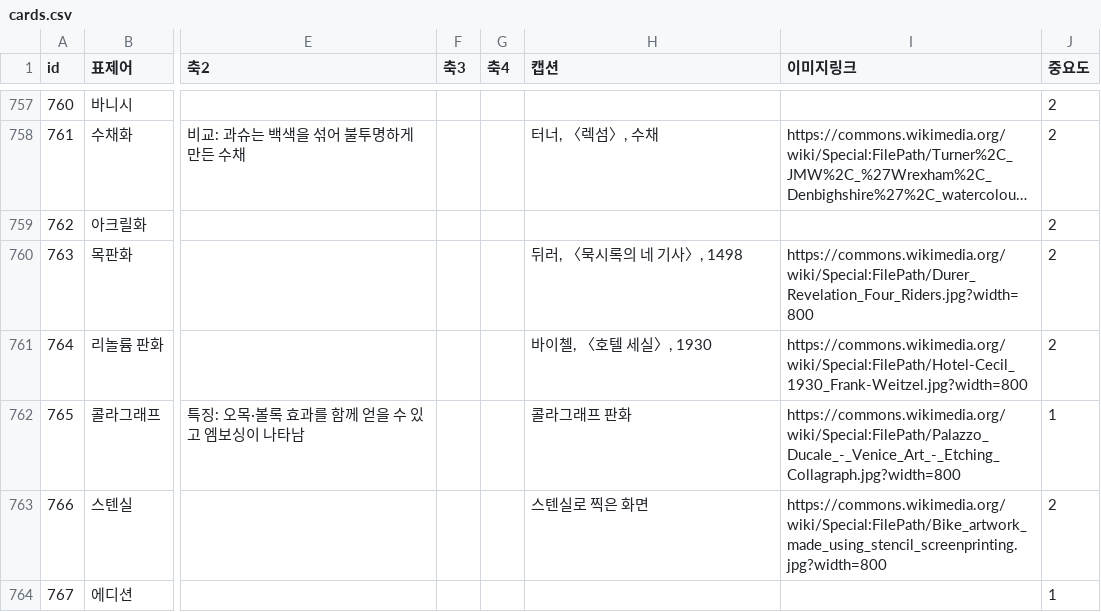
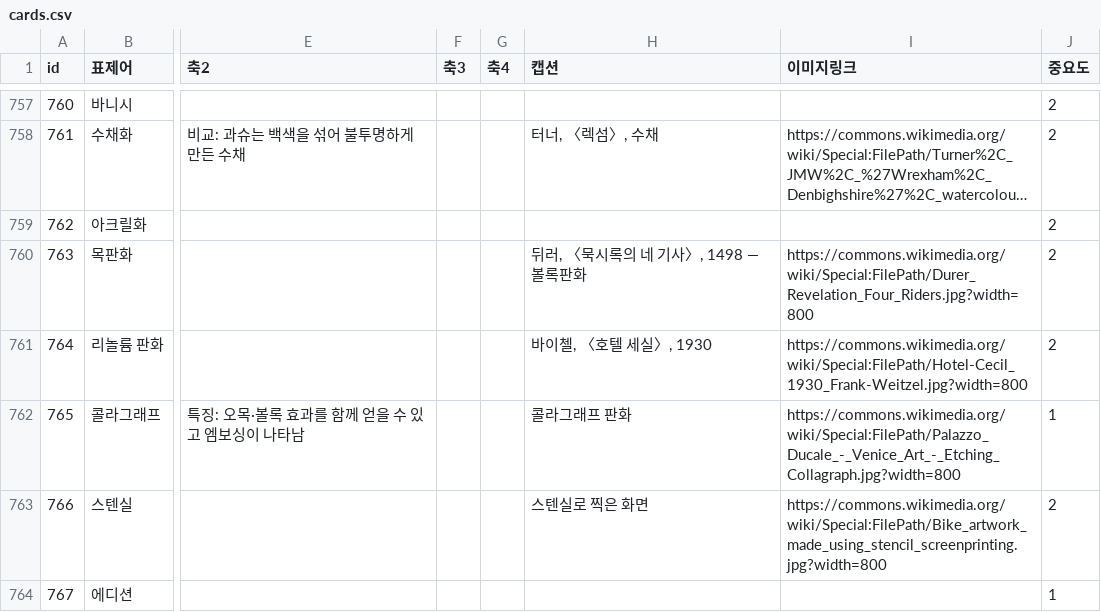
Before and after one commit to robotkiwi2/ArtFlashCard, a CSV file: data/cards.csv, drawn as a sheet; only a part is shown, gaps mark what is left out; long unchanged cells end in …; the diff covers the shown part only; the diff names each change by its address in the sheet, - before the commit and + after, or states it on an @@ line.

```diff
--- a/data/cards.csv
+++ b/data/cards.csv
-H760 (캡션): 뒤러, 〈묵시록의 네 기사〉, 1498
+H760 (캡션): 뒤러, 〈묵시록의 네 기사〉, 1498 — 볼록판화
```
Also changed, not shown: 24 edited cells elsewhere in this file, data/links.csv.
